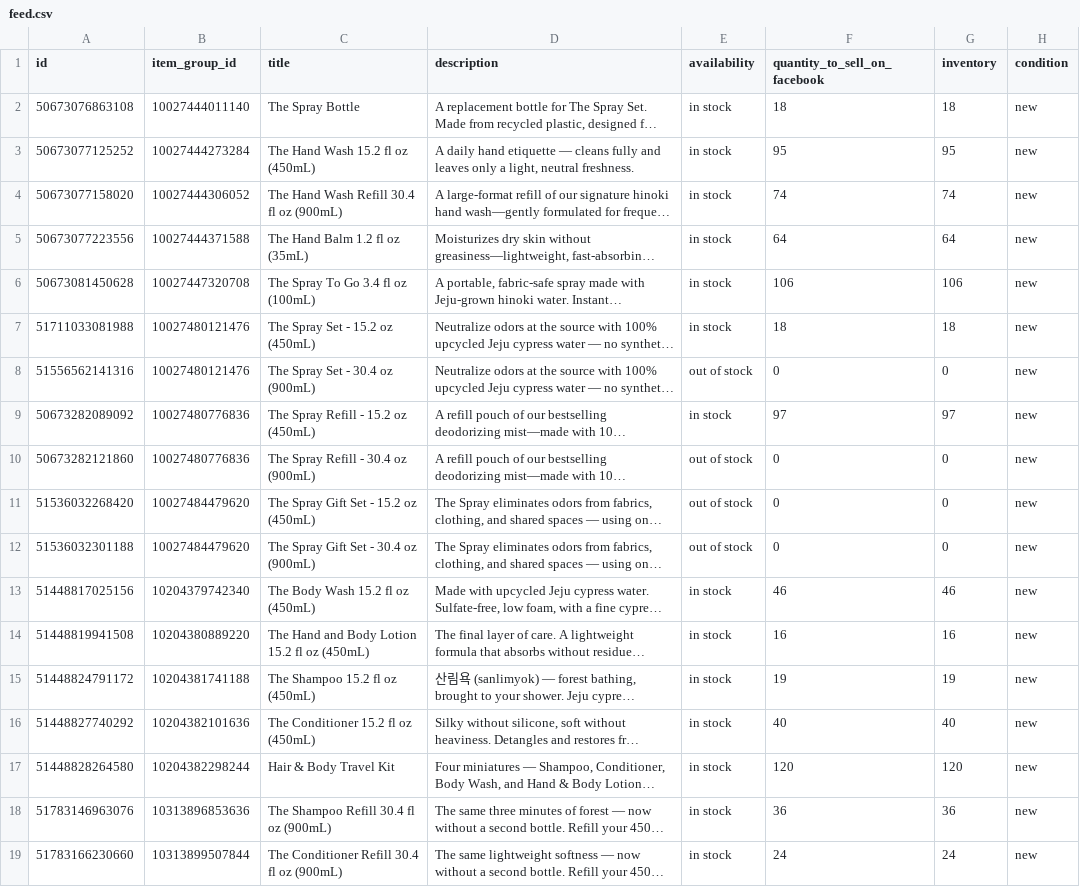
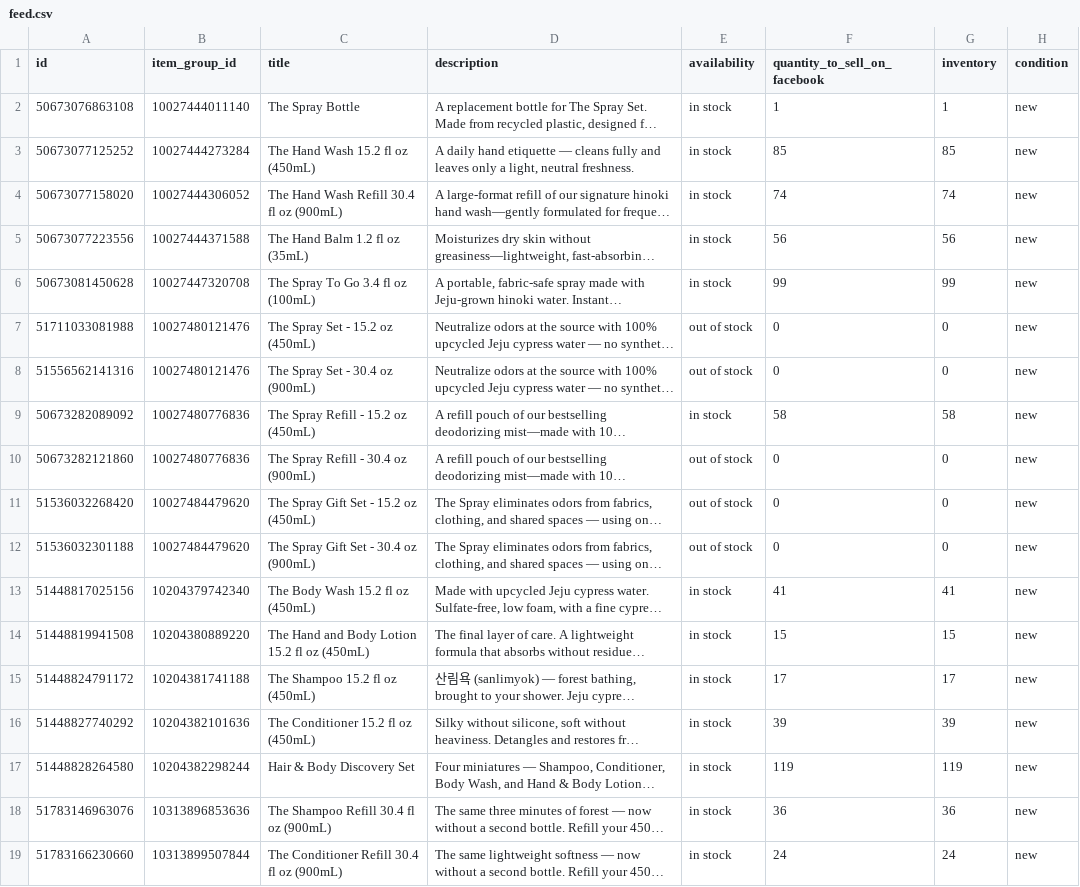
Before and after one commit to techefg/hinok-product-feed, a CSV file: docs/feed.csv, drawn as a sheet; only a part is shown; long unchanged cells end in …; the diff names each change by its address in the sheet, - before the commit and + after, or states it on an @@ line.

```diff
--- a/docs/feed.csv
+++ b/docs/feed.csv
-F2 (quantity_to_sell_on_facebook): 18
+F2 (quantity_to_sell_on_facebook): 1
-G2 (inventory): 18
+G2 (inventory): 1
-F3 (quantity_to_sell_on_facebook): 95
+F3 (quantity_to_sell_on_facebook): 85
-G3 (inventory): 95
+G3 (inventory): 85
-F5 (quantity_to_sell_on_facebook): 64
+F5 (quantity_to_sell_on_facebook): 56
-G5 (inventory): 64
+G5 (inventory): 56
-F6 (quantity_to_sell_on_facebook): 106
+F6 (quantity_to_sell_on_facebook): 99
-G6 (inventory): 106
+G6 (inventory): 99
-E7 (availability): in stock
+E7 (availability): out of stock
-F7 (quantity_to_sell_on_facebook): 18
+F7 (quantity_to_sell_on_facebook): 0
-G7 (inventory): 18
+G7 (inventory): 0
-F9 (quantity_to_sell_on_facebook): 97
+F9 (quantity_to_sell_on_facebook): 58
-G9 (inventory): 97
+G9 (inventory): 58
-F13 (quantity_to_sell_on_facebook): 46
+F13 (quantity_to_sell_on_facebook): 41
-G13 (inventory): 46
+G13 (inventory): 41
-F14 (quantity_to_sell_on_facebook): 16
+F14 (quantity_to_sell_on_facebook): 15
-G14 (inventory): 16
+G14 (inventory): 15
-F15 (quantity_to_sell_on_facebook): 19
+F15 (quantity_to_sell_on_facebook): 17
-G15 (inventory): 19
+G15 (inventory): 17
-F16 (quantity_to_sell_on_facebook): 40
+F16 (quantity_to_sell_on_facebook): 39
-G16 (inventory): 40
+G16 (inventory): 39
-C17 (title): Hair & Body Travel Kit
+C17 (title): Hair & Body Discovery Set
-F17 (quantity_to_sell_on_facebook): 120
+F17 (quantity_to_sell_on_facebook): 119
-G17 (inventory): 120
+G17 (inventory): 119
```
